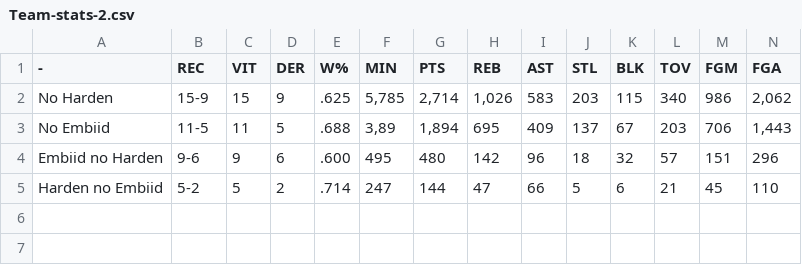
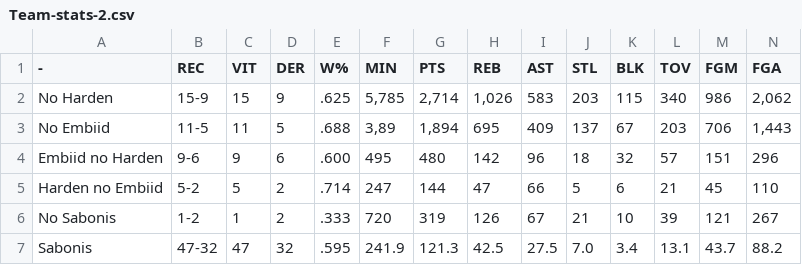
Before and after one commit to felipejf95/NBA, a CSV file: dados/Team-stats-2.csv, drawn as a sheet; only a part is shown; rows hold the shown columns only; the diff names each change by its address in the sheet, - before the commit and + after, or states it on an @@ line.

Commit message:
novas stats

```diff
--- a/dados/Team-stats-2.csv
+++ b/dados/Team-stats-2.csv
+row 6: No Sabonis | 1-2 | 1 | 2 | .333 | 720 | 319 | 126 | 67 | 21 | 10 | 39 | 121 | 267
+row 7: Sabonis | 47-32 | 47 | 32 | .595 | 241.9 | 121.3 | 42.5 | 27.5 | 7.0 | 3.4 | 13.1 | 43.7 | 88.2
```
Also changed, not shown: 2 other files.
